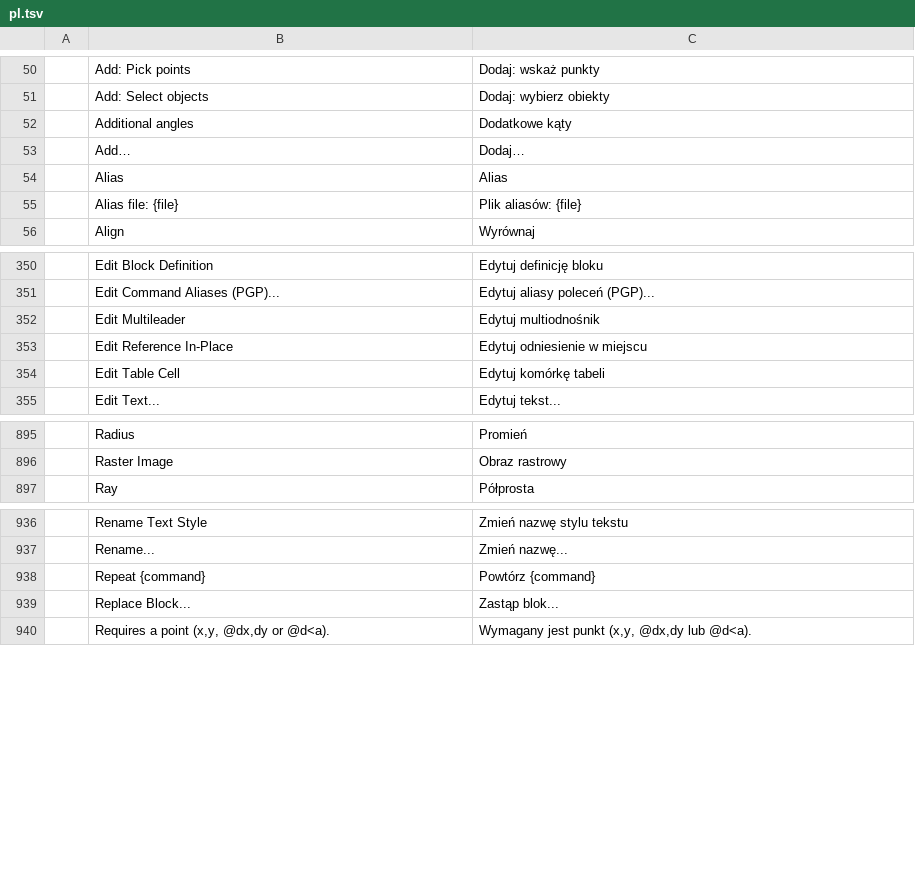
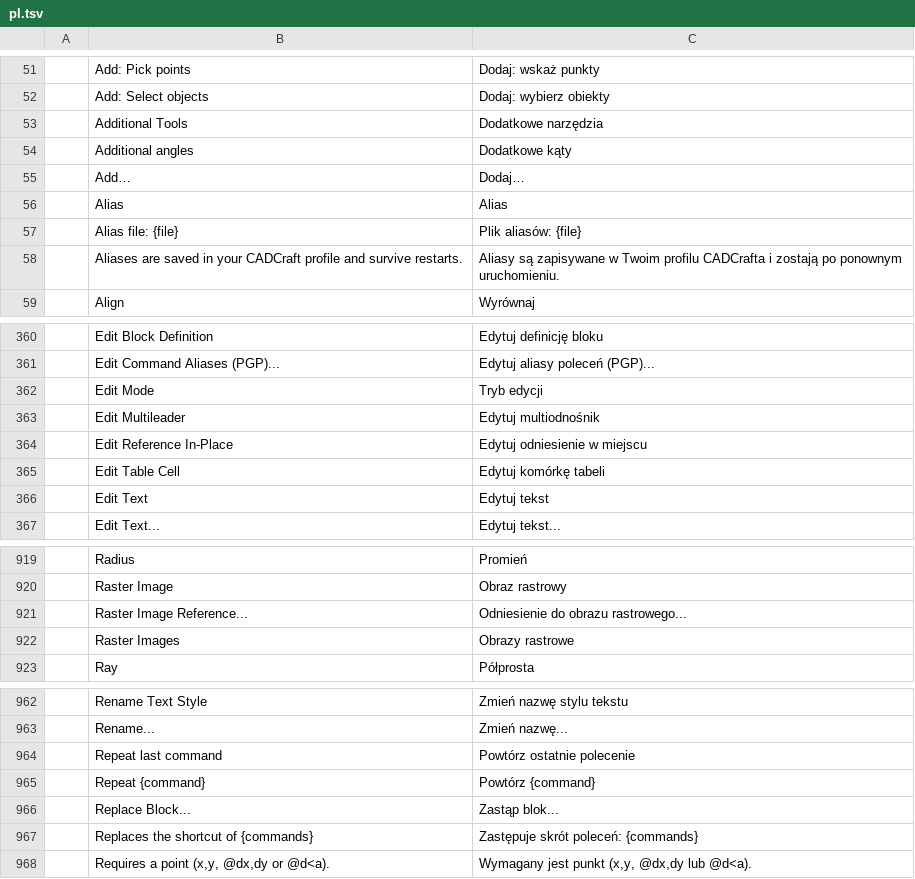
Before and after one commit to JareckiJ/cadcraft, a TSV file: crates/ui-egui/src/i18n/pl.tsv, drawn as a sheet; only a part is shown, gaps mark what is left out; the diff covers the shown part only; the diff names each change by its address in the sheet, - before the commit and + after, or states it on an @@ line.

```diff
--- a/crates/ui-egui/src/i18n/pl.tsv
+++ b/crates/ui-egui/src/i18n/pl.tsv
+row 53:  | Additional Tools | Dodatkowe narzędzia
+row 58:  | Aliases are saved in your CADCraft profile and survive restarts. | Aliasy są zapisywane w Twoim profilu CADCrafta i zostają po ponownym uruchomieniu.
+row 362:  | Edit Mode | Tryb edycji
+row 366:  | Edit Text | Edytuj tekst
+row 921:  | Raster Image Reference... | Odniesienie do obrazu rastrowego...
+row 922:  | Raster Images | Obrazy rastrowe
+row 964:  | Repeat last command | Powtórz ostatnie polecenie
+row 967:  | Replaces the shortcut of {commands} | Zastępuje skrót poleceń: {commands}
```
Also changed, not shown: 35 added rows elsewhere in this file, 2 other files.
